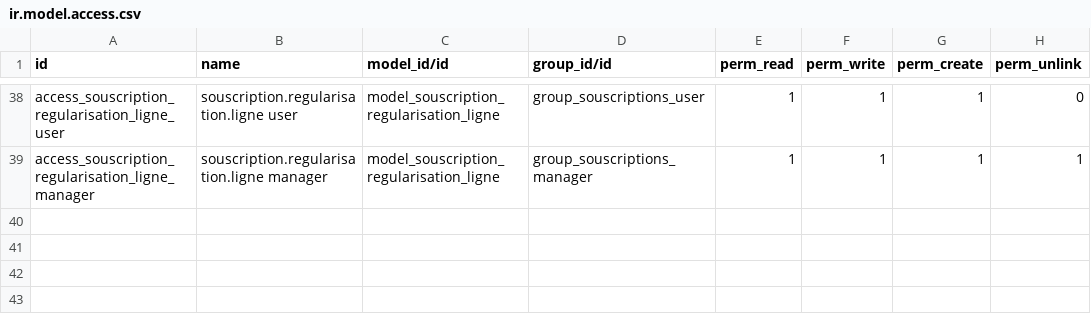
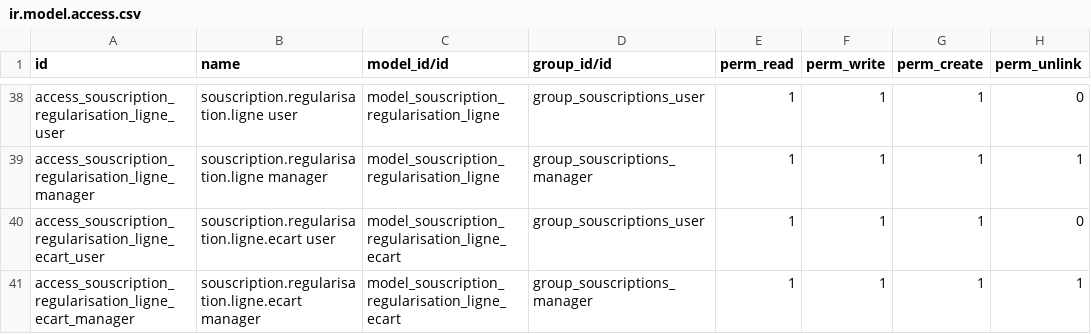
Before and after one commit to Energie-De-Nantes/souscriptions_odoo, a CSV file: security/ir.model.access.csv, drawn as a sheet; only a part is shown, gaps mark what is left out; the diff names each change by its address in the sheet, - before the commit and + after, or states it on an @@ line.

```diff
--- a/security/ir.model.access.csv
+++ b/security/ir.model.access.csv
+row 40: access_souscription_regularisation_ligne_ecart_user | souscription.regularisation.ligne.ecart user | model_souscription_regularisation_ligne_ecart | group_souscriptions_user | 1 | 1 | 1 | 0
+row 41: access_souscription_regularisation_ligne_ecart_manager | souscription.regularisation.ligne.ecart manager | model_souscription_regularisation_ligne_ecart | group_souscriptions_manager | 1 | 1 | 1 | 1
```
Also changed, not shown: 7 other files.
